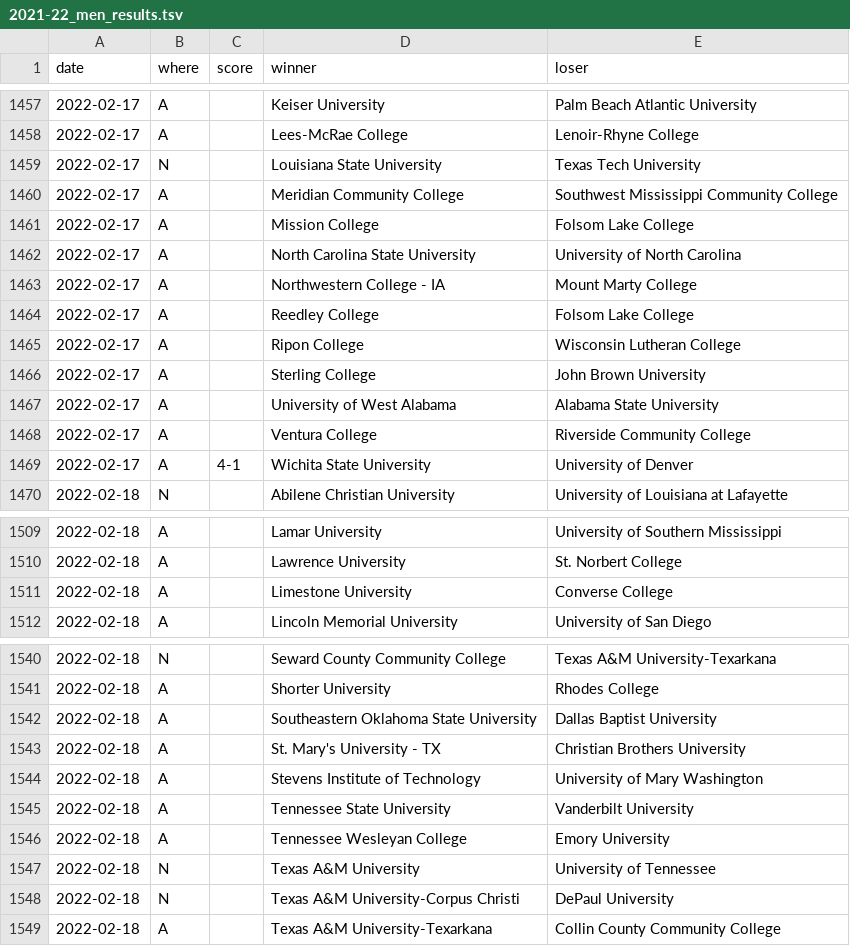
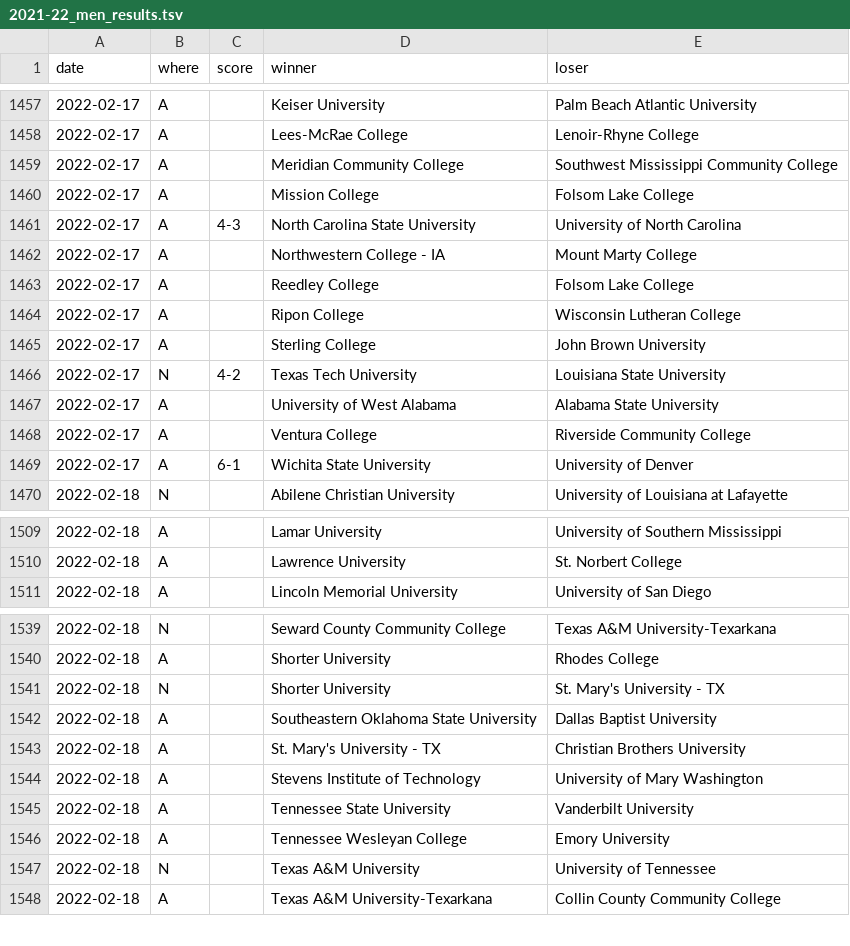
Before and after one commit to TennisOpenData/college-tennis-massey, a TSV file: 2021-22_men_results.tsv, drawn as a sheet; only a part is shown, gaps mark what is left out.

```diff
--- a/2021-22_men_results.tsv
+++ b/2021-22_men_results.tsv
@@ -1458,6 +1458,5 @@ date	where	score	winner	loser
 2022-02-17	A		Lees-McRae College	Lenoir-Rhyne College
-2022-02-17	N		Louisiana State University	Texas Tech University
 2022-02-17	A		Meridian Community College	Southwest Mississippi Community College
 2022-02-17	A		Mission College	Folsom Lake College
-2022-02-17	A		North Carolina State University	University of North Carolina
+2022-02-17	A	4-3	North Carolina State University	University of North Carolina
 2022-02-17	A		Northwestern College - IA	Mount Marty College
@@ -1466,5 +1465,6 @@ date	where	score	winner	loser
 2022-02-17	A		Sterling College	John Brown University
+2022-02-17	N	4-2	Texas Tech University	Louisiana State University
 2022-02-17	A		University of West Alabama	Alabama State University
 2022-02-17	A		Ventura College	Riverside Community College
-2022-02-17	A	4-1	Wichita State University	University of Denver
+2022-02-17	A	6-1	Wichita State University	University of Denver
 2022-02-18	N		Abilene Christian University	University of Louisiana at Lafayette
@@ -1510,3 +1510,2 @@ date	where	score	winner	loser
 2022-02-18	A		Lawrence University	St. Norbert College
-2022-02-18	A		Limestone University	Converse College
 2022-02-18	A		Lincoln Memorial University	University of San Diego
@@ -1541,2 +1540,3 @@ date	where	score	winner	loser
 2022-02-18	A		Shorter University	Rhodes College
+2022-02-18	N		Shorter University	St. Mary's University - TX
 2022-02-18	A		Southeastern Oklahoma State University	Dallas Baptist University
@@ -1547,3 +1547,2 @@ date	where	score	winner	loser
 2022-02-18	N		Texas A&M University	University of Tennessee
-2022-02-18	N		Texas A&M University-Corpus Christi	DePaul University
 2022-02-18	A		Texas A&M University-Texarkana	Collin County Community College
```
Also changed, not shown: 2021-22_women_results.tsv.
